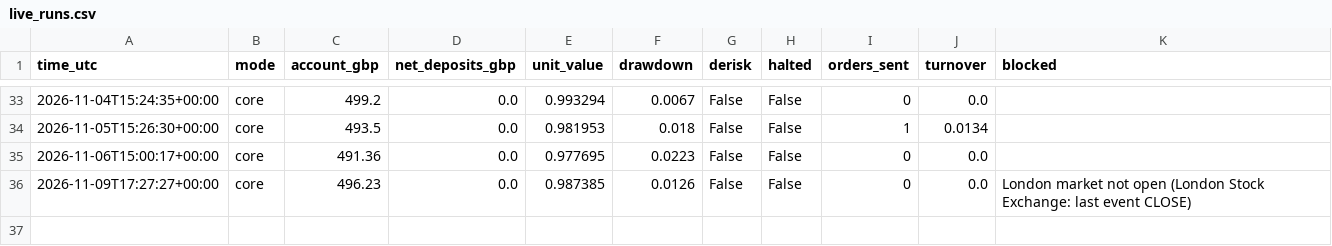
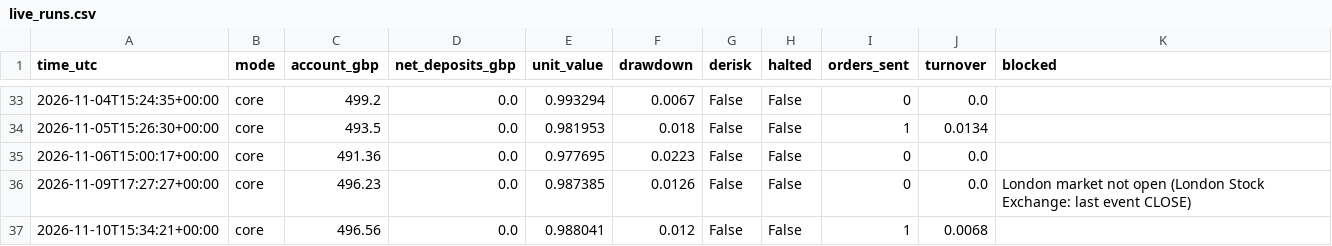
Before and after one commit to vladbrebe/isa-bot, a CSV file: state/live_runs.csv, drawn as a sheet; only a part is shown, gaps mark what is left out; the diff names each change by its address in the sheet, - before the commit and + after, or states it on an @@ line.

```diff
--- a/state/live_runs.csv
+++ b/state/live_runs.csv
+row 37: 2026-11-10T15:34:21+00:00 | core | 496.56 | 0.0 | 0.988041 | 0.012 | False | False | 1 | 0.0068
```
Also changed, not shown: 1 other file.
